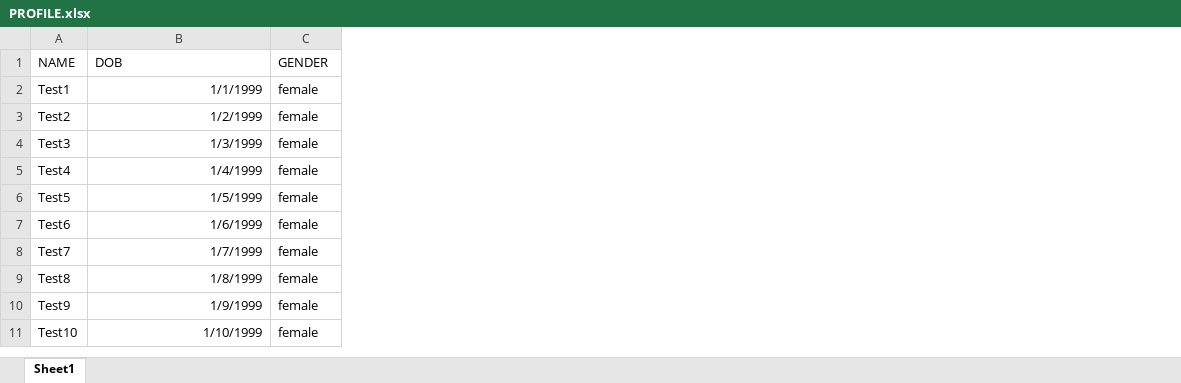
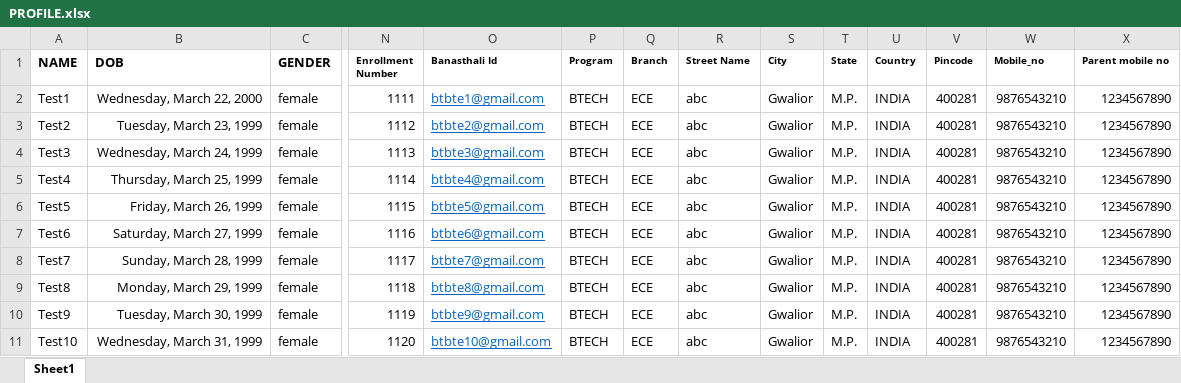
Before and after one commit to shivihub/university-portal, an Excel workbook: uploads/PROFILE.xlsx, sheet Sheet1, drawn as a sheet; only a part is shown, gaps mark what is left out; values as stored, in another font and other column widths than the file's, no borders; the diff covers the shown part only; the diff names each change by its address in the sheet, - before the commit and + after, or states it on an @@ line.

Commit message:
profile

```diff
--- a/uploads/PROFILE.xlsx (sheet Sheet1)
+++ b/uploads/PROFILE.xlsx (sheet Sheet1)
+column N (Enrollment Number), rows 2-11: 1111 | 1112 | 1113 | 1114 | 1115 | 1116 | 1117 | 1118 | 1119 | 1120
+column O (Banasthali Id), rows 2-11: btbte1@gmail.com | btbte2@gmail.com | btbte3@gmail.com | btbte4@gmail.com | btbte5@gmail.com | btbte6@gmail.com | btbte7@gmail.com | btbte8@gmail.com | btbte9@gmail.com | btbte10@gmail.com
+column P (Program), rows 2-11: all BTECH
+column Q (Branch), rows 2-11: all ECE
+column R (Street Name), rows 2-11: all abc
+column S (City), rows 2-11: all Gwalior
+column T (State), rows 2-11: all M.P.
+column U (Country), rows 2-11: all INDIA
+column V (Pincode), rows 2-11: all 400281
+column W (Mobile_no), rows 2-11: all 9876543210
+column X (Parent mobile no), rows 2-11: all 1234567890
-A1:C1 bold: off
+A1:C1 bold: on
-B2 (DOB): 1/1/1999
+B2 (DOB): Wednesday, March 22, 2000
-B3 (DOB): 1/2/1999
+B3 (DOB): Tuesday, March 23, 1999
-B4 (DOB): 1/3/1999
+B4 (DOB): Wednesday, March 24, 1999
-B5 (DOB): 1/4/1999
+B5 (DOB): Thursday, March 25, 1999
-B6 (DOB): 1/5/1999
+B6 (DOB): Friday, March 26, 1999
-B7 (DOB): 1/6/1999
+B7 (DOB): Saturday, March 27, 1999
-B8 (DOB): 1/7/1999
+B8 (DOB): Sunday, March 28, 1999
-B9 (DOB): 1/8/1999
+B9 (DOB): Monday, March 29, 1999
-B10 (DOB): 1/9/1999
+B10 (DOB): Tuesday, March 30, 1999
-B11 (DOB): 1/10/1999
+B11 (DOB): Wednesday, March 31, 1999
```
Also changed, not shown: cell formats elsewhere in this sheet, 4 other files.
